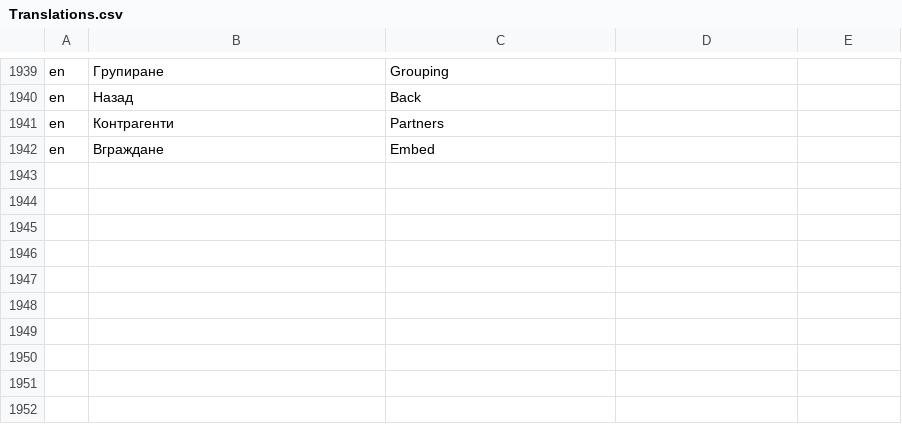
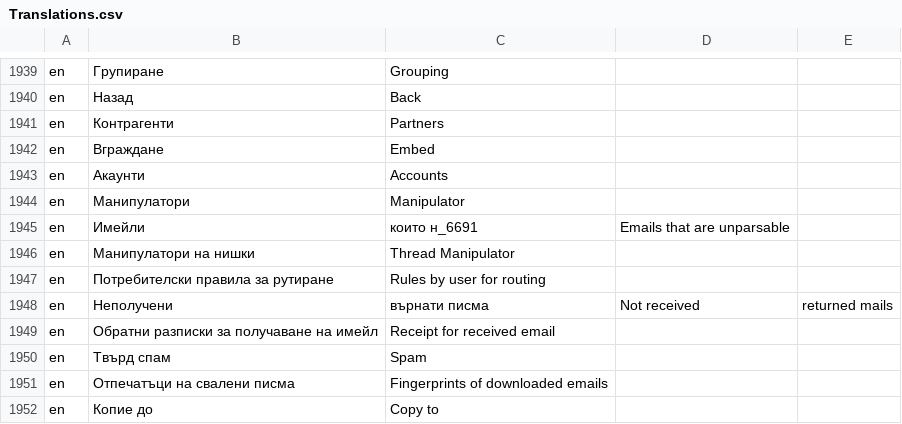
Before and after one commit to bgerp/bgerp, a CSV file: bgerp/data/csv/Translations.csv, drawn as a sheet; only a part is shown, gaps mark what is left out.

Commit message:
Добавяне на превод за Имейлите

```diff
--- a/bgerp/data/csv/Translations.csv
+++ b/bgerp/data/csv/Translations.csv
@@ -1942 +1942,11 @@ en,Контрагенти,Partners
 en,Вграждане,Embed
+en,Акаунти,Accounts
+en,Манипулатори,Manipulator
+en,Имейли, които н_6691,Emails that are unparsable
+en,Манипулатори на нишки,Thread Manipulator
+en,Потребителски правила за рутиране,Rules by user for routing
+en,Неполучени, върнати писма,Not received, returned mails
+en,Обратни разписки за получаване на имейл,Receipt for received  email
+en,Твърд спам,Spam
+en,Отпечатъци на свалени писма,Fingerprints of downloaded emails
+en,Копие до,Copy to
```
